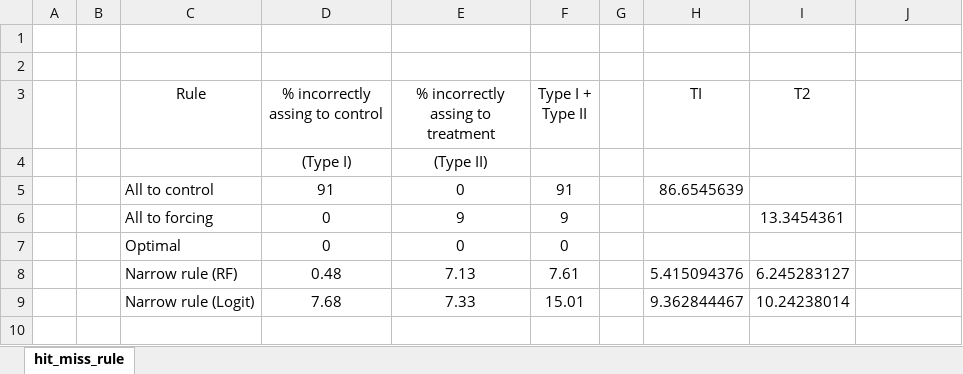
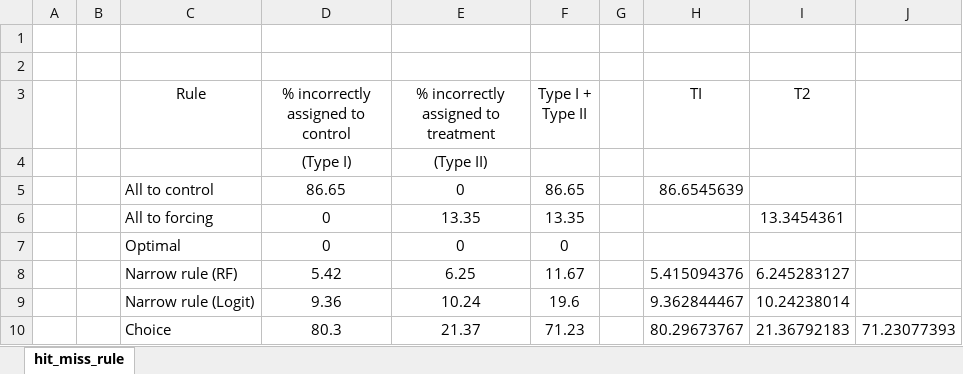
Before and after one commit to isaacmeza/private_paternalism, an Excel workbook: Tables/hit_miss_rule.xlsx, sheet hit_miss_rule, drawn as a sheet; values as stored, in another font and other column widths than the file's, no borders; the diff names each change by its address in the sheet, - before the commit and + after, or states it on an @@ line.

Commit message:
add row to hit-miss table for chocie rule & text editing

```diff
--- a/Tables/hit_miss_rule.xlsx (sheet hit_miss_rule)
+++ b/Tables/hit_miss_rule.xlsx (sheet hit_miss_rule)
-D3: % incorrectly assing to control
+D3: % incorrectly assigned to control
-E3: % incorrectly assing to treatment
+E3: % incorrectly assigned to treatment
-D5: 91
+D5: 86.65
-F5 (Type I + Type II): 91
+F5 (Type I + Type II): 86.65
-E6: 9
+E6: 13.35
-F6 (Type I + Type II): 9
+F6 (Type I + Type II): 13.35
-D8: 0.48
+D8: 5.42
-E8: 7.13
+E8: 6.25
-F8 (Type I + Type II): 7.61
+F8 (Type I + Type II): 11.67
-D9: 7.68
+D9: 9.36
-E9: 7.33
+E9: 10.24
-F9 (Type I + Type II): 15.01
+F9 (Type I + Type II): 19.6
+row 10:  |  | Choice | 80.3 | 21.37 | 71.23 |  | 80.29673767 | 21.36792183 | 71.23077393
```
Also changed, not shown: 6 other files.
